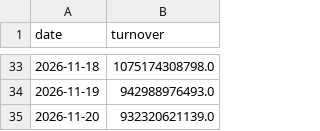
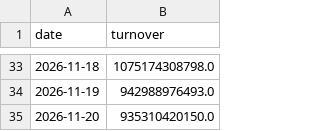
Before and after one commit to maxhse/market-regime, a CSV file: data/market/turnover.csv, drawn as a sheet; only a part is shown, gaps mark what is left out.

```diff
--- a/data/market/turnover.csv
+++ b/data/market/turnover.csv
@@ -34,2 +34,2 @@ date,turnover
 2026-11-19,942988976493.0
-2026-11-20,932320621139.0
+2026-11-20,935310420150.0
```
Also changed, not shown: data/public/market.csv, 4 other files.
